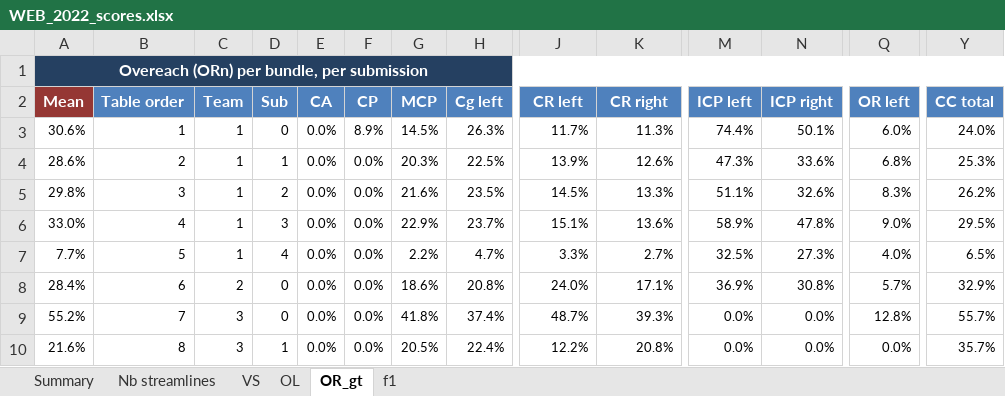
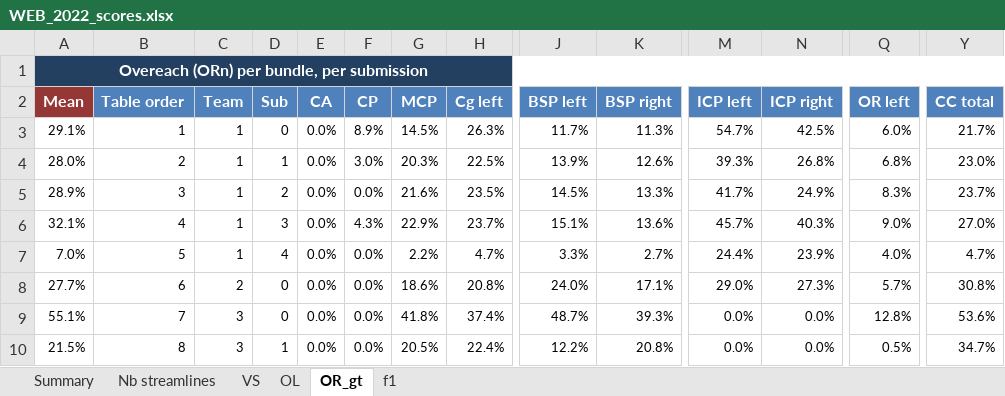
Before and after one commit to scilus/tractometer_website, an Excel workbook: exampleSite/static/results_ismrm/submissions_scoring/2022_version/WEB_2022_scores.xlsx, sheet OR_gt, drawn as a sheet; only a part is shown, gaps mark what is left out; values as stored, in another font and other column widths than the file's, no borders; charts and pictures and conditional formats and table styles not drawn; the diff covers the shown part only; the diff names each change by its address in the sheet, - before the commit and + after, or states it on an @@ line.

```diff
--- a/exampleSite/static/results_ismrm/submissions_scoring/2022_version/WEB_2022_scores.xlsx (sheet OR_gt)
+++ b/exampleSite/static/results_ismrm/submissions_scoring/2022_version/WEB_2022_scores.xlsx (sheet OR_gt)
-B1:Y1 fill: #254061
+B1:Y1 fill: none
-J2: CR left
+J2: BSP left
-K2: CR right
+K2: BSP right
-A3 (Mean): 30.6%
+A3 (Mean): 29.1%
-M3 (ICP left): 74.4%
+M3 (ICP left): 54.7%
-N3 (ICP right): 50.1%
+N3 (ICP right): 42.5%
-Y3 (CC total): 24.0%
+Y3 (CC total): 21.7%
-A4 (Mean): 28.6%
+A4 (Mean): 28.0%
-F4 (CP): 0.0%
+F4 (CP): 3.0%
-M4 (ICP left): 47.3%
+M4 (ICP left): 39.3%
-N4 (ICP right): 33.6%
+N4 (ICP right): 26.8%
-Y4 (CC total): 25.3%
+Y4 (CC total): 23.0%
-A5 (Mean): 29.8%
+A5 (Mean): 28.9%
-M5 (ICP left): 51.1%
+M5 (ICP left): 41.7%
-N5 (ICP right): 32.6%
+N5 (ICP right): 24.9%
-Y5 (CC total): 26.2%
+Y5 (CC total): 23.7%
-A6 (Mean): 33.0%
+A6 (Mean): 32.1%
-F6 (CP): 0.0%
+F6 (CP): 4.3%
-M6 (ICP left): 58.9%
+M6 (ICP left): 45.7%
-N6 (ICP right): 47.8%
+N6 (ICP right): 40.3%
-Y6 (CC total): 29.5%
+Y6 (CC total): 27.0%
-A7 (Mean): 7.7%
+A7 (Mean): 7.0%
-M7 (ICP left): 32.5%
+M7 (ICP left): 24.4%
-N7 (ICP right): 27.3%
+N7 (ICP right): 23.9%
-Y7 (CC total): 6.5%
+Y7 (CC total): 4.7%
-A8 (Mean): 28.4%
+A8 (Mean): 27.7%
-M8 (ICP left): 36.9%
+M8 (ICP left): 29.0%
-N8 (ICP right): 30.8%
+N8 (ICP right): 27.3%
-Y8 (CC total): 32.9%
+Y8 (CC total): 30.8%
-A9 (Mean): 55.2%
+A9 (Mean): 55.1%
-Y9 (CC total): 55.7%
+Y9 (CC total): 53.6%
-A10 (Mean): 21.6%
+A10 (Mean): 21.5%
-Q10 (OR left): 0.0%
+Q10 (OR left): 0.5%
-Y10 (CC total): 35.7%
+Y10 (CC total): 34.7%
```
Also changed, not shown: 4 added rows, 381 edited cells and cell formats elsewhere in this sheet, sheet f1, sheet OL, sheet Nb streamlines, sheet VS, sheet Summary, charts or pictures, 5 other files.
